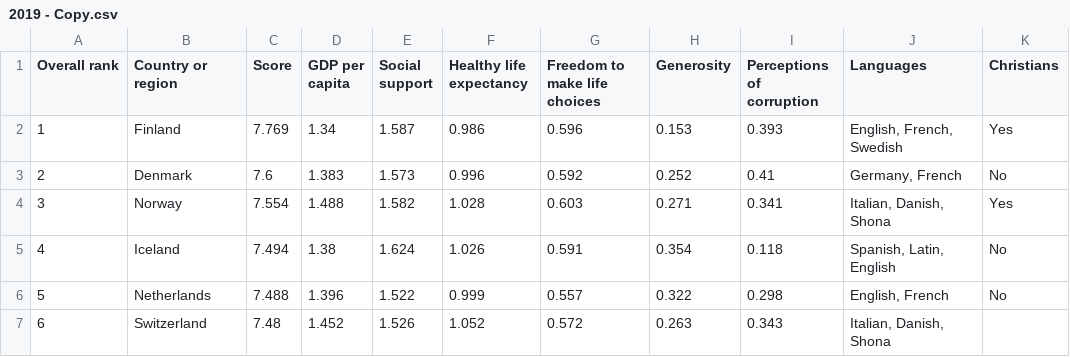
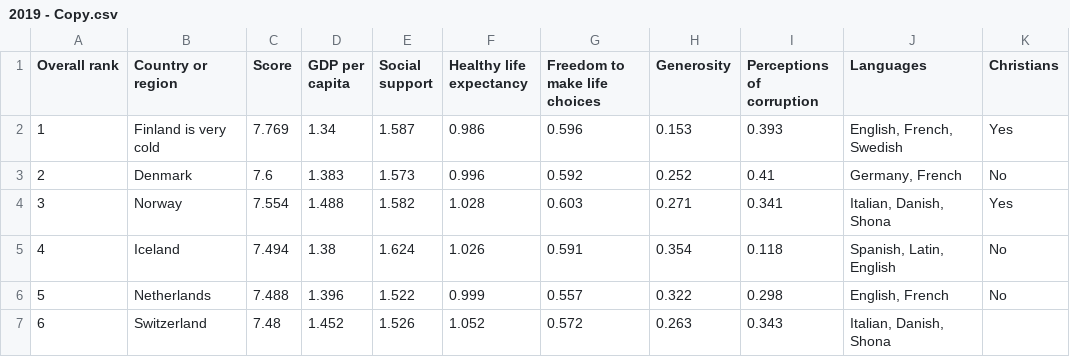
Before and after one commit to NSNCareers/DataScience, a CSV file: Dir_Pandas/2019 - Copy.csv, drawn as a sheet; only a part is shown; the diff names each change by its address in the sheet, - before the commit and + after, or states it on an @@ line.

```diff
--- a/Dir_Pandas/2019 - Copy.csv
+++ b/Dir_Pandas/2019 - Copy.csv
-B2 (Country or region): Finland
+B2 (Country or region): Finland is very cold
```
Also changed, not shown: 4 other files.
